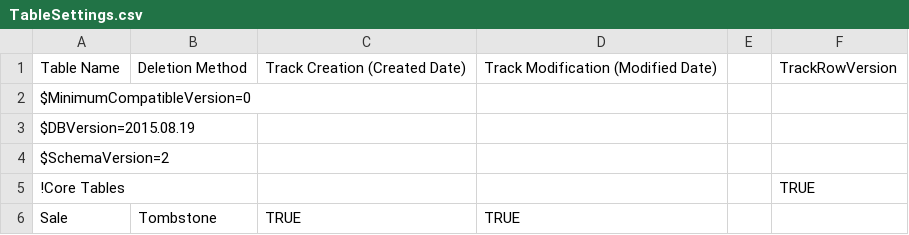
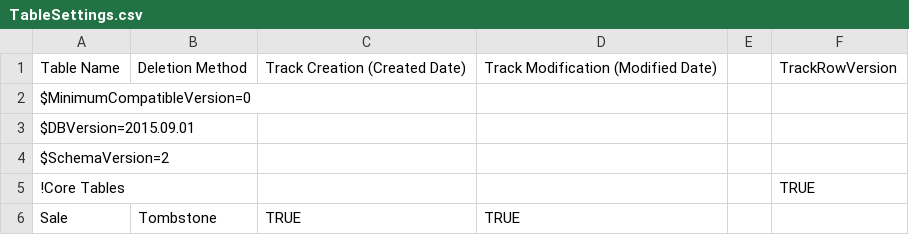
Before and after one commit to FMSC-Measurements/CruiseDAL, a CSV file: CruiseDAL.CodeGenEngine/TableSettings.csv, drawn as a sheet; only a part is shown.

```diff
--- a/CruiseDAL.CodeGenEngine/TableSettings.csv
+++ b/CruiseDAL.CodeGenEngine/TableSettings.csv
@@ -2,3 +2,3 @@ Table Name, Deletion Method,Track Creation (Created Date), Track Modification (M
 $MinimumCompatibleVersion=0,,,,,
-$DBVersion=2015.08.19,,,,,
+$DBVersion=2015.09.01,,,,,
 $SchemaVersion=2,,,,,
```
Also changed, not shown: 4 other files.
